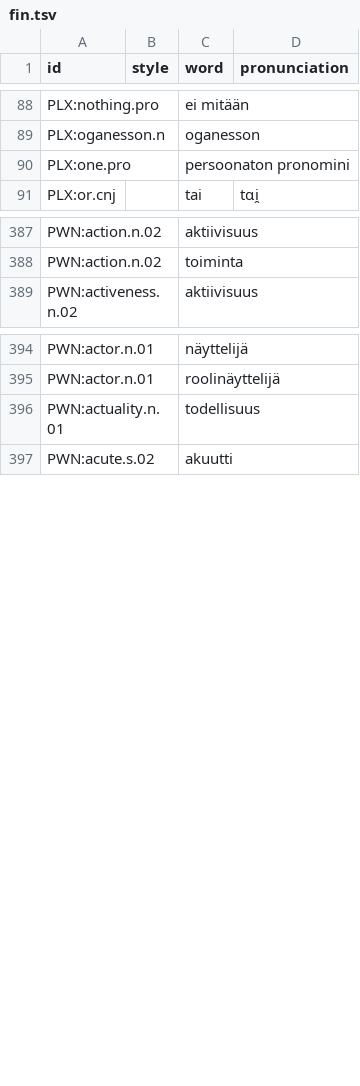
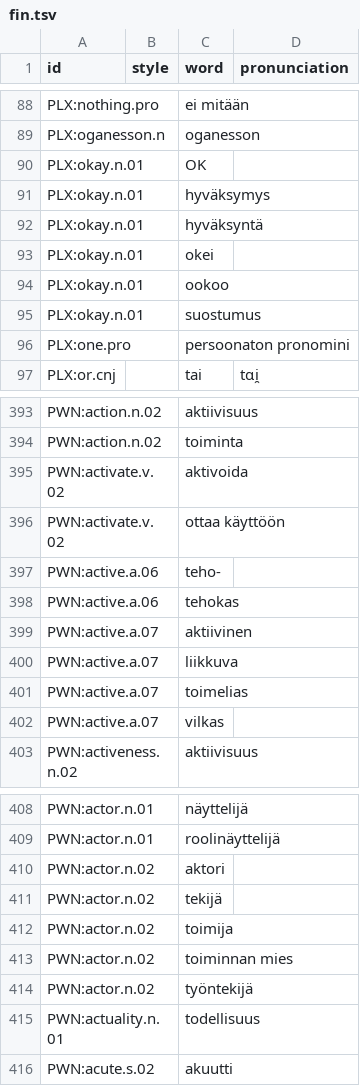
Before and after one commit to barumau/panlexia, a TSV file: dict/F/fin.tsv, drawn as a sheet; only a part is shown, gaps mark what is left out; the diff covers the shown part only; the diff names each change by its address in the sheet, - before the commit and + after, or states it on an @@ line.

```diff
--- a/dict/F/fin.tsv
+++ b/dict/F/fin.tsv
+row 90: PLX:okay.n.01 |  | OK
+row 91: PLX:okay.n.01 |  | hyväksymys
+row 92: PLX:okay.n.01 |  | hyväksyntä
+row 93: PLX:okay.n.01 |  | okei
+row 94: PLX:okay.n.01 |  | ookoo
+row 95: PLX:okay.n.01 |  | suostumus
+row 395: PWN:activate.v.02 |  | aktivoida
+row 396: PWN:activate.v.02 |  | ottaa käyttöön
+row 397: PWN:active.a.06 |  | teho-
+row 398: PWN:active.a.06 |  | tehokas
+row 399: PWN:active.a.07 |  | aktiivinen
+row 400: PWN:active.a.07 |  | liikkuva
+row 401: PWN:active.a.07 |  | toimelias
+row 402: PWN:active.a.07 |  | vilkas
+row 410: PWN:actor.n.02 |  | aktori
+row 411: PWN:actor.n.02 |  | tekijä
+row 412: PWN:actor.n.02 |  | toimija
+row 413: PWN:actor.n.02 |  | toiminnan mies
+row 414: PWN:actor.n.02 |  | työntekijä
```
Also changed, not shown: 13 added rows elsewhere in this file, concepts/E/eng-definition.tsv, dict/E/eng.tsv, 18 other files.
